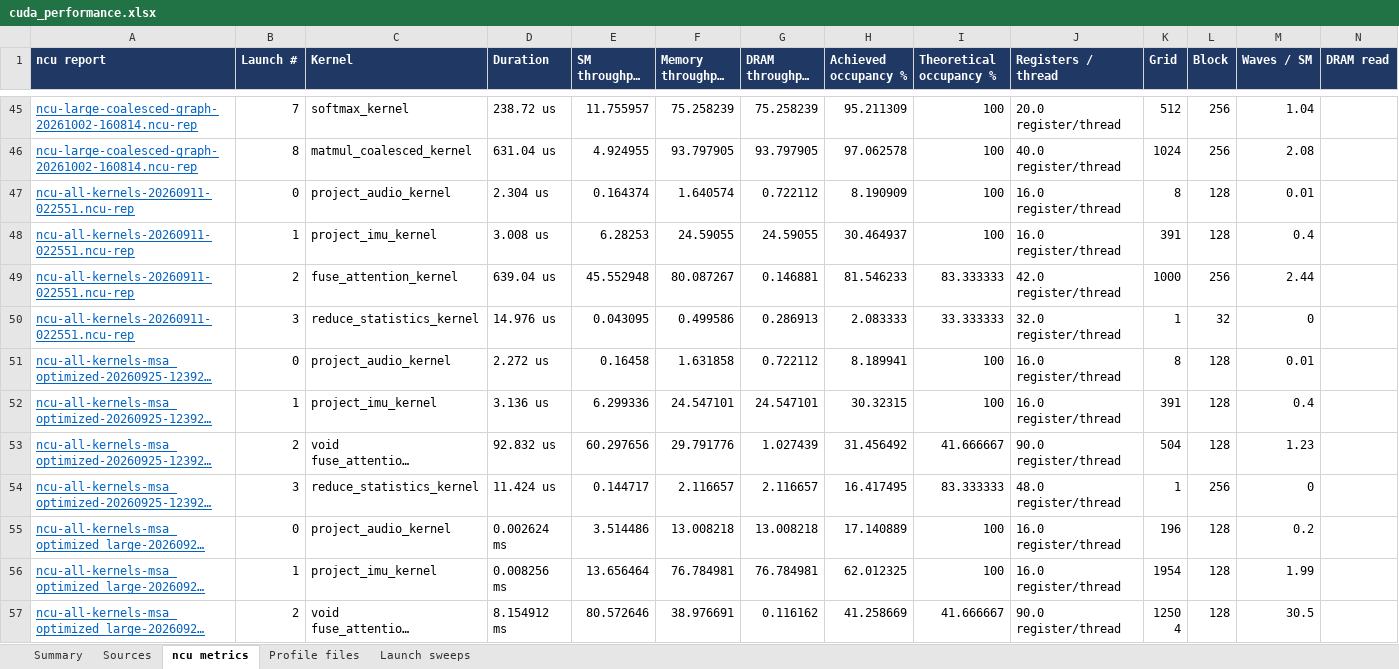
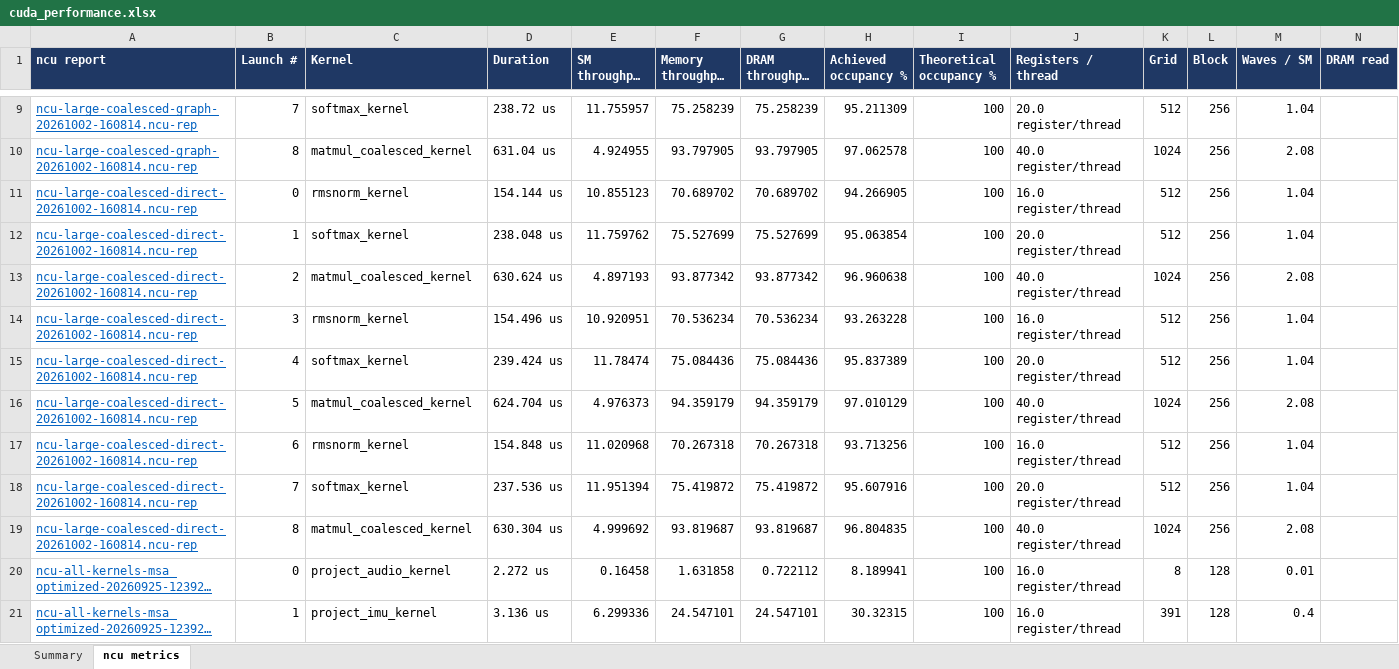
Before and after one commit to ankaijin/cuda-elastic, an Excel workbook: results/cuda_performance.xlsx, sheet ncu metrics, drawn as a sheet; only a part is shown, gaps mark what is left out; the shorter side is filled out with more unchanged rows; long unchanged cells end in …; values as stored, in another font and other column widths than the file's, no borders; removed rows and columns are numbered as before the commit, all else as after; rows hold the shown columns only; the diff covers the shown part only; the diff names each change by its address in the sheet, - before the commit and + after, or states it on an @@ line.

Commit message:
Simplify CUDA performance spreadsheet to the latest runs
Keep only the latest run of each workload's current implementation, with
a CUDA Graph column and, where the harness supports it (llama2c), a direct
launch column. Superseded profiles, naive baselines, the SOTA column and
the Sources / Profile files / Launch sweeps sheets are dropped.

```diff
--- a/results/cuda_performance.xlsx (sheet ncu metrics)
+++ b/results/cuda_performance.xlsx (sheet ncu metrics)
-sheet tab: Sources
-sheet tab: Profile files
-sheet tab: Launch sweeps
-row 47: ncu-all-kernels-20260911-022551.ncu-rep | 0 | project_audio_kernel | 2.304 us | 0.164374 | 1.640574 | 0.722112 | 8.190909 | 100 | 16.0 register/thread | 8 | 128 | 0.01
-row 48: ncu-all-kernels-20260911-022551.ncu-rep | 1 | project_imu_kernel | 3.008 us | 6.28253 | 24.59055 | 24.59055 | 30.464937 | 100 | 16.0 register/thread | 391 | 128 | 0.4
-row 49: ncu-all-kernels-20260911-022551.ncu-rep | 2 | fuse_attention_kernel | 639.04 us | 45.552948 | 80.087267 | 0.146881 | 81.546233 | 83.333333 | 42.0 register/thread | 1000 | 256 | 2.44
-row 50: ncu-all-kernels-20260911-022551.ncu-rep | 3 | reduce_statistics_kernel | 14.976 us | 0.043095 | 0.499586 | 0.286913 | 2.083333 | 33.333333 | 32.0 register/thread | 1 | 32 | 0
+row 11: ncu-large-coalesced-direct-20261002-160814.ncu-rep | 0 | rmsnorm_kernel | 154.144 us | 10.855123 | 70.689702 | 70.689702 | 94.266905 | 100 | 16.0 register/thread | 512 | 256 | 1.04
+row 12: ncu-large-coalesced-direct-20261002-160814.ncu-rep | 1 | softmax_kernel | 238.048 us | 11.759762 | 75.527699 | 75.527699 | 95.063854 | 100 | 20.0 register/thread | 512 | 256 | 1.04
+row 13: ncu-large-coalesced-direct-20261002-160814.ncu-rep | 2 | matmul_coalesced_kernel | 630.624 us | 4.897193 | 93.877342 | 93.877342 | 96.960638 | 100 | 40.0 register/thread | 1024 | 256 | 2.08
+row 14: ncu-large-coalesced-direct-20261002-160814.ncu-rep | 3 | rmsnorm_kernel | 154.496 us | 10.920951 | 70.536234 | 70.536234 | 93.263228 | 100 | 16.0 register/thread | 512 | 256 | 1.04
+row 15: ncu-large-coalesced-direct-20261002-160814.ncu-rep | 4 | softmax_kernel | 239.424 us | 11.78474 | 75.084436 | 75.084436 | 95.837389 | 100 | 20.0 register/thread | 512 | 256 | 1.04
+row 16: ncu-large-coalesced-direct-20261002-160814.ncu-rep | 5 | matmul_coalesced_kernel | 624.704 us | 4.976373 | 94.359179 | 94.359179 | 97.010129 | 100 | 40.0 register/thread | 1024 | 256 | 2.08
+row 17: ncu-large-coalesced-direct-20261002-160814.ncu-rep | 6 | rmsnorm_kernel | 154.848 us | 11.020968 | 70.267318 | 70.267318 | 93.713256 | 100 | 16.0 register/thread | 512 | 256 | 1.04
+row 18: ncu-large-coalesced-direct-20261002-160814.ncu-rep | 7 | softmax_kernel | 237.536 us | 11.951394 | 75.419872 | 75.419872 | 95.607916 | 100 | 20.0 register/thread | 512 | 256 | 1.04
+row 19: ncu-large-coalesced-direct-20261002-160814.ncu-rep | 8 | matmul_coalesced_kernel | 630.304 us | 4.999692 | 93.819687 | 93.819687 | 96.804835 | 100 | 40.0 register/thread | 1024 | 256 | 2.08
```
Also changed, not shown: 57 removed rows elsewhere in this sheet, sheet Summary, 2 other files.
